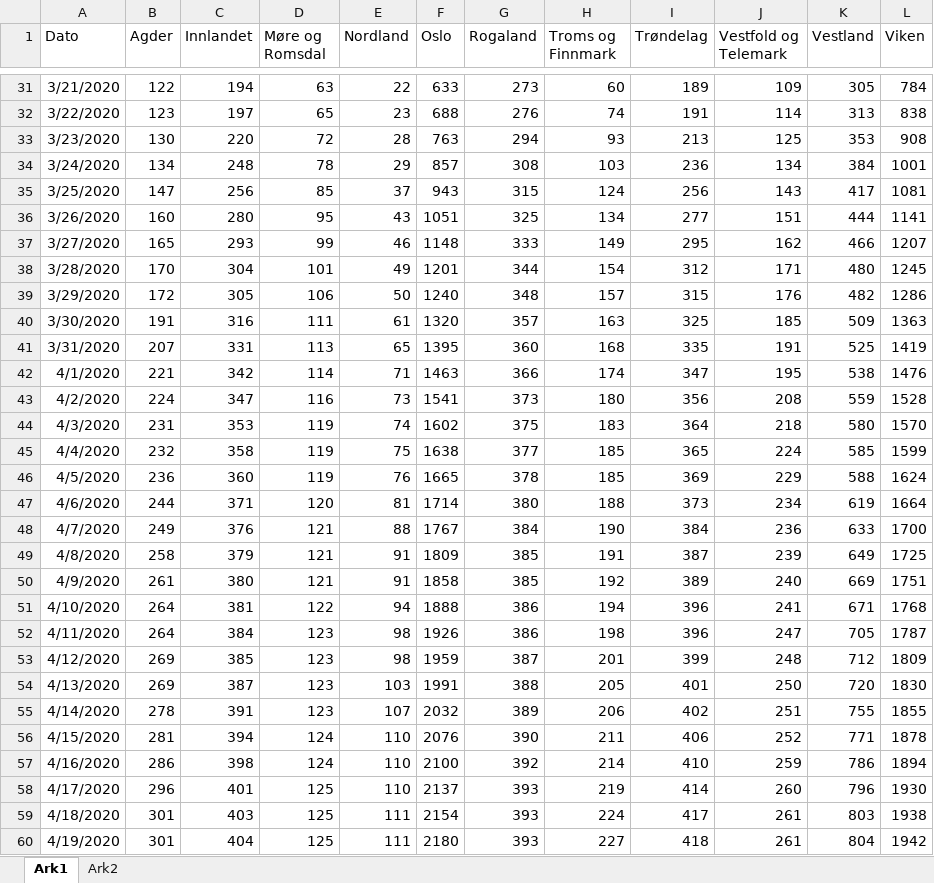
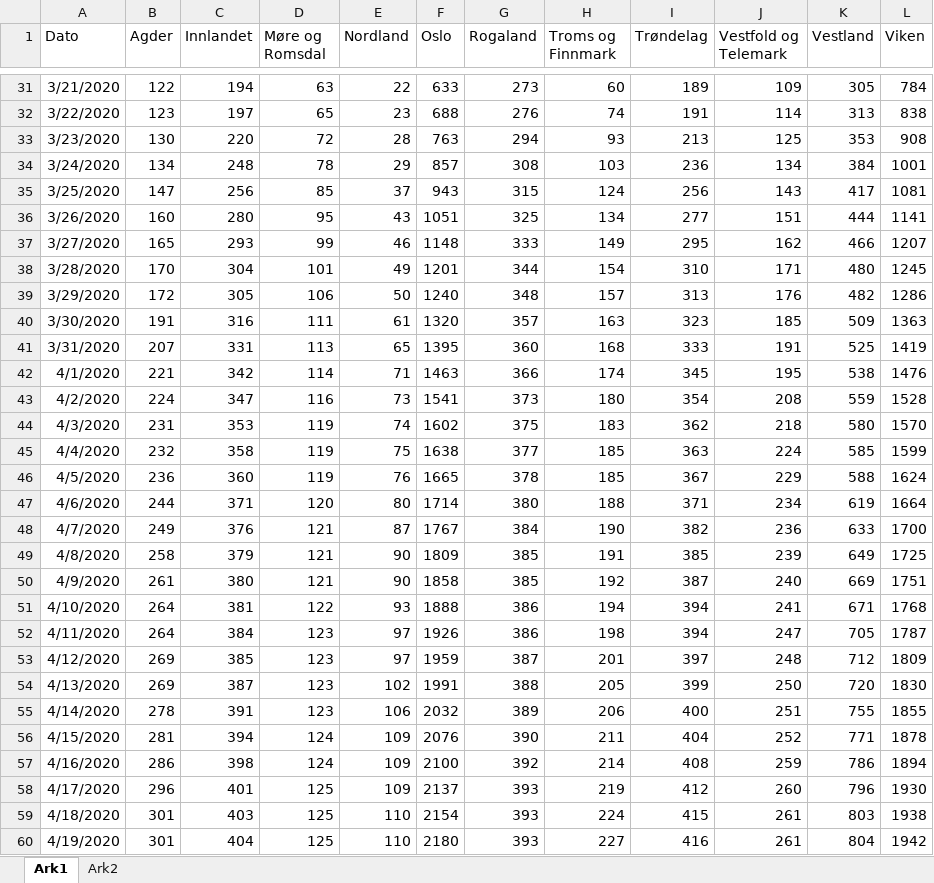
Before and after one commit to NRVA/COVID19_Norge, an Excel workbook: COVID_fylker_standing.xlsx, sheet Ark1, drawn as a sheet; only a part is shown, gaps mark what is left out; values as stored, in another font and other column widths than the file's, no borders; the diff covers the shown part only; the diff names each change by its address in the sheet, - before the commit and + after, or states it on an @@ line.

Commit message:
oppdt

```diff
--- a/COVID_fylker_standing.xlsx (sheet Ark1)
+++ b/COVID_fylker_standing.xlsx (sheet Ark1)
-I38 (Trøndelag): 312
+I38 (Trøndelag): 310
-I39 (Trøndelag): 315
+I39 (Trøndelag): 313
-I40 (Trøndelag): 325
+I40 (Trøndelag): 323
-I41 (Trøndelag): 335
+I41 (Trøndelag): 333
-I42 (Trøndelag): 347
+I42 (Trøndelag): 345
-I43 (Trøndelag): 356
+I43 (Trøndelag): 354
-I44 (Trøndelag): 364
+I44 (Trøndelag): 362
-I45 (Trøndelag): 365
+I45 (Trøndelag): 363
-I46 (Trøndelag): 369
+I46 (Trøndelag): 367
-E47 (Nordland): 81
+E47 (Nordland): 80
-I47 (Trøndelag): 373
+I47 (Trøndelag): 371
-E48 (Nordland): 88
+E48 (Nordland): 87
-I48 (Trøndelag): 384
+I48 (Trøndelag): 382
-E49:E50 (Nordland): 91
+E49:E50 (Nordland): 90
-I49 (Trøndelag): 387
+I49 (Trøndelag): 385
-I50 (Trøndelag): 389
+I50 (Trøndelag): 387
-E51 (Nordland): 94
+E51 (Nordland): 93
-I51:I52 (Trøndelag): 396
+I51:I52 (Trøndelag): 394
-E52:E53 (Nordland): 98
+E52:E53 (Nordland): 97
-I53 (Trøndelag): 399
+I53 (Trøndelag): 397
-E54 (Nordland): 103
+E54 (Nordland): 102
-I54 (Trøndelag): 401
+I54 (Trøndelag): 399
-E55 (Nordland): 107
+E55 (Nordland): 106
-I55 (Trøndelag): 402
+I55 (Trøndelag): 400
-E56:E58 (Nordland): 110
+E56:E58 (Nordland): 109
-I56 (Trøndelag): 406
+I56 (Trøndelag): 404
-I57 (Trøndelag): 410
+I57 (Trøndelag): 408
-I58 (Trøndelag): 414
+I58 (Trøndelag): 412
-E59:E60 (Nordland): 111
+E59:E60 (Nordland): 110
-I59 (Trøndelag): 417
+I59 (Trøndelag): 415
-I60 (Trøndelag): 418
+I60 (Trøndelag): 416
```
Also changed, not shown: 7 added rows and 620 edited cells elsewhere in this sheet, sheet Ark2.
